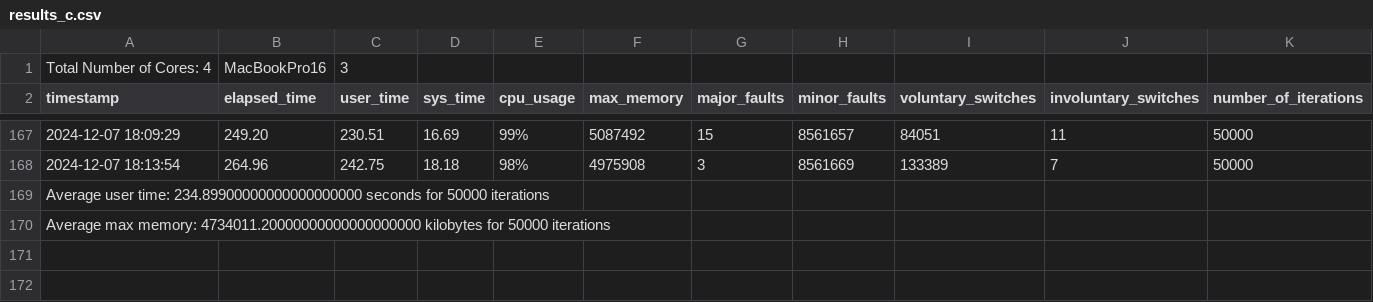
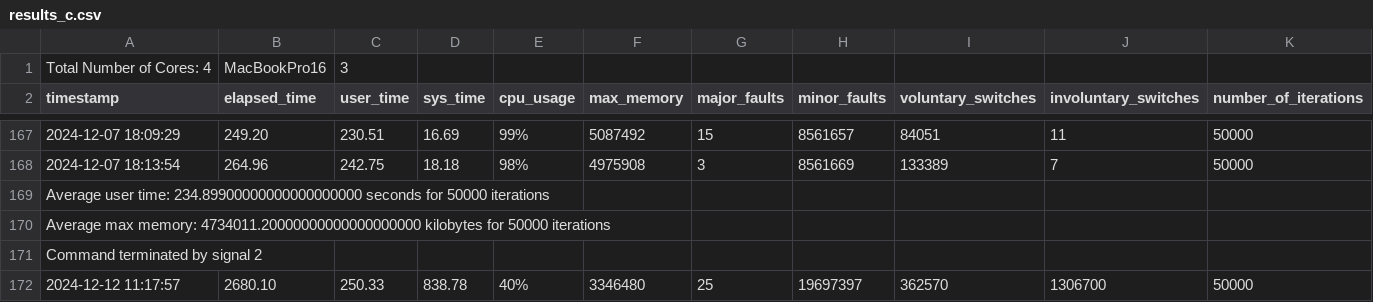
Before and after one commit to crusterengine/rustengine, a CSV file: Benchmark/Benchmark_03/log_folder_03/results_c.csv, drawn as a sheet; only a part is shown, gaps mark what is left out; rows hold the shown columns only; the diff names each change by its address in the sheet, - before the commit and + after, or states it on an @@ line.

```diff
--- a/Benchmark/Benchmark_03/log_folder_03/results_c.csv
+++ b/Benchmark/Benchmark_03/log_folder_03/results_c.csv
+row 171: Command terminated by signal 2
+row 172: 2024-12-12 11:17:57 | 2680.10 | 250.33 | 838.78 | 40% | 3346480 | 25 | 19697397 | 362570 | 1306700 | 50000
```
Also changed, not shown: Benchmark/Benchmark_03/log_folder_03/results_rust.csv, 1 other file.
